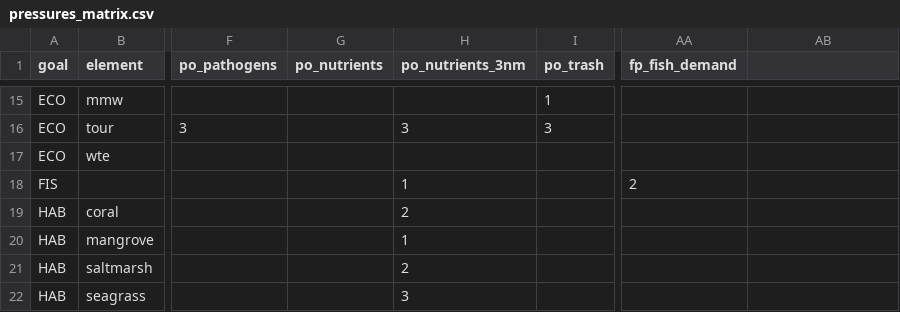
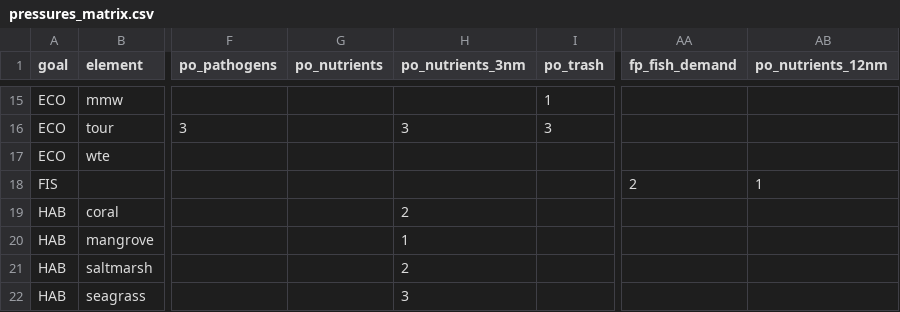
Before and after one commit to OHI-Science/ken, a CSV file: region2017/conf/pressures_matrix.csv, drawn as a sheet; only a part is shown, gaps mark what is left out; the diff names each change by its address in the sheet, - before the commit and + after, or states it on an @@ line.

```diff
--- a/region2017/conf/pressures_matrix.csv
+++ b/region2017/conf/pressures_matrix.csv
-AB1: (empty)
+AB1: po_nutrients_12nm
-H18 (po_nutrients_3nm): 1
+H18 (po_nutrients_3nm): (empty)
-AB18 (po_nutrients_12nm): (empty)
+AB18 (po_nutrients_12nm): 1
```
Also changed, not shown: region2017/conf/pressure_categories.csv, region2017/conf/scenario_data_years.csv, 3 other files.
